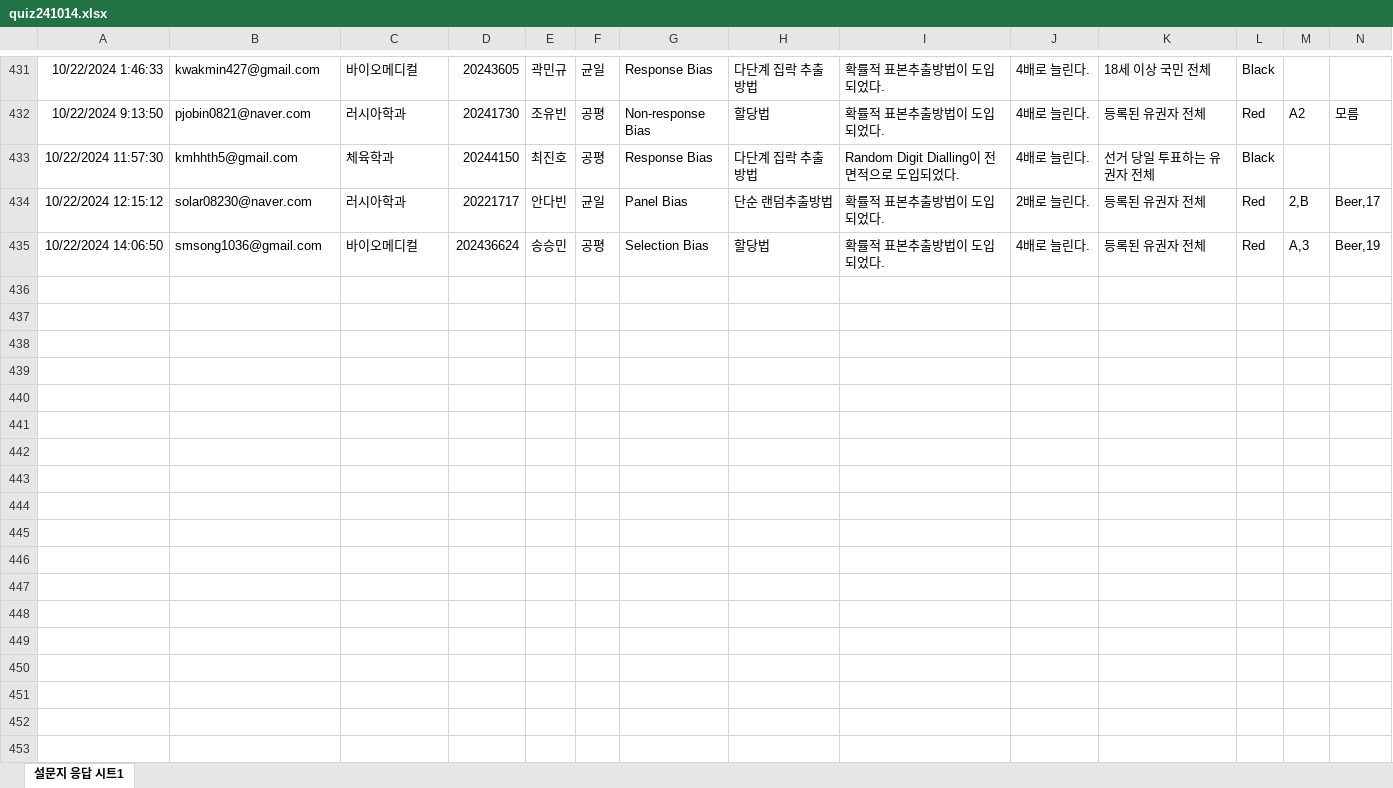
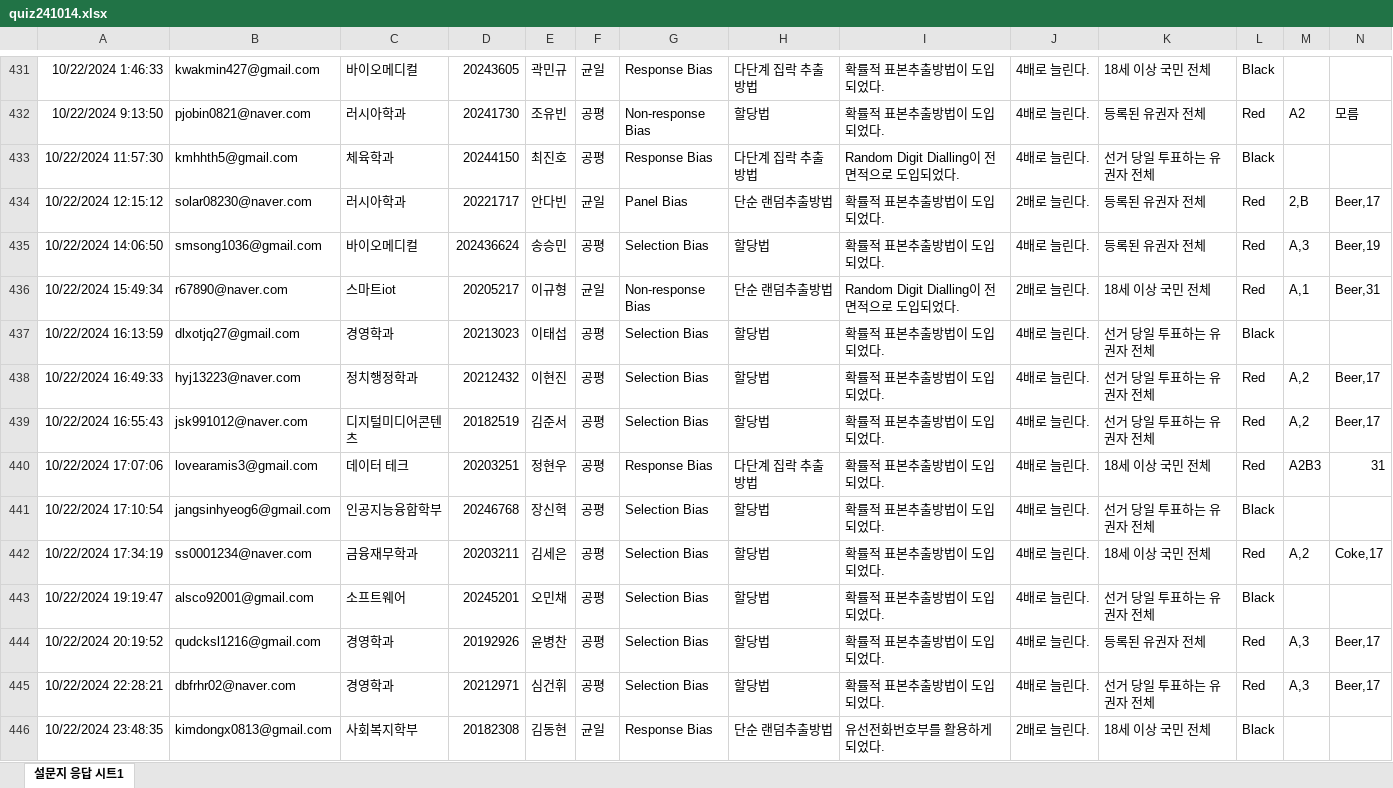
Before and after one commit to kwlee58/class202501, an Excel workbook: R/data/quiz241014.xlsx, sheet 설문지 응답 시트1, drawn as a sheet; only a part is shown, gaps mark what is left out; values as stored, in another font and other column widths than the file's, no borders; table styles not drawn; rows hold the shown columns only; the diff names each change by its address in the sheet, - before the commit and + after, or states it on an @@ line.

```diff
--- a/R/data/quiz241014.xlsx (sheet 설문지 응답 시트1)
+++ b/R/data/quiz241014.xlsx (sheet 설문지 응답 시트1)
+row 436: 10/22/2024 15:49:34 | r67890@naver.com | 스마트iot | 20205217 | 이규형 | 균일 | Non-response Bias | 단순 랜덤추출방법 | Random Digit Dialling이 전면적으로 도입되었다. | 2배로 늘린다. | 18세 이상 국민 전체 | Red | A,1 | Beer,31
+row 437: 10/22/2024 16:13:59 | dlxotjq27@gmail.com | 경영학과 | 20213023 | 이태섭 | 공평 | Selection Bias | 할당법 | 확률적 표본추출방법이 도입되었다. | 4배로 늘린다. | 선거 당일 투표하는 유권자 전체 | Black
+row 438: 10/22/2024 16:49:33 | hyj13223@naver.com | 정치행정학과 | 20212432 | 이현진 | 공평 | Selection Bias | 할당법 | 확률적 표본추출방법이 도입되었다. | 4배로 늘린다. | 선거 당일 투표하는 유권자 전체 | Red | A,2 | Beer,17
+row 439: 10/22/2024 16:55:43 | jsk991012@naver.com | 디지털미디어콘텐츠 | 20182519 | 김준서 | 공평 | Selection Bias | 할당법 | 확률적 표본추출방법이 도입되었다. | 4배로 늘린다. | 선거 당일 투표하는 유권자 전체 | Red | A,2 | Beer,17
+row 440: 10/22/2024 17:07:06 | lovearamis3@gmail.com | 데이터 테크 | 20203251 | 정현우 | 공평 | Response Bias | 다단계 집락 추출방법 | 확률적 표본추출방법이 도입되었다. | 4배로 늘린다. | 18세 이상 국민 전체 | Red | A2B3 | 31
+row 441: 10/22/2024 17:10:54 | jangsinhyeog6@gmail.com | 인공지능융합학부 | 20246768 | 장신혁 | 공평 | Selection Bias | 할당법 | 확률적 표본추출방법이 도입되었다. | 4배로 늘린다. | 선거 당일 투표하는 유권자 전체 | Black
+row 442: 10/22/2024 17:34:19 | ss0001234@naver.com | 금융재무학과 | 20203211 | 김세은 | 공평 | Selection Bias | 할당법 | 확률적 표본추출방법이 도입되었다. | 4배로 늘린다. | 18세 이상 국민 전체 | Red | A,2 | Coke,17
+row 443: 10/22/2024 19:19:47 | alsco92001@gmail.com | 소프트웨어 | 20245201 | 오민채 | 공평 | Selection Bias | 할당법 | 확률적 표본추출방법이 도입되었다. | 4배로 늘린다. | 선거 당일 투표하는 유권자 전체 | Black
+row 444: 10/22/2024 20:19:52 | qudcksl1216@gmail.com | 경영학과 | 20192926 | 윤병찬 | 공평 | Selection Bias | 할당법 | 확률적 표본추출방법이 도입되었다. | 4배로 늘린다. | 등록된 유권자 전체 | Red | A,3 | Beer,17
+row 445: 10/22/2024 22:28:21 | dbfrhr02@naver.com | 경영학과 | 20212971 | 심건휘 | 공평 | Selection Bias | 할당법 | 확률적 표본추출방법이 도입되었다. | 4배로 늘린다. | 선거 당일 투표하는 유권자 전체 | Red | A,3 | Beer,17
+row 446: 10/22/2024 23:48:35 | kimdongx0813@gmail.com | 사회복지학부 | 20182308 | 김동현 | 균일 | Response Bias | 단순 랜덤추출방법 | 유선전화번호부를 활용하게 되었다. | 2배로 늘린다. | 18세 이상 국민 전체 | Black
```
Also changed, not shown: R/data/oxford_241021.xlsx, R/data/oxford_241021_tmp.xlsx, 28 other files.
